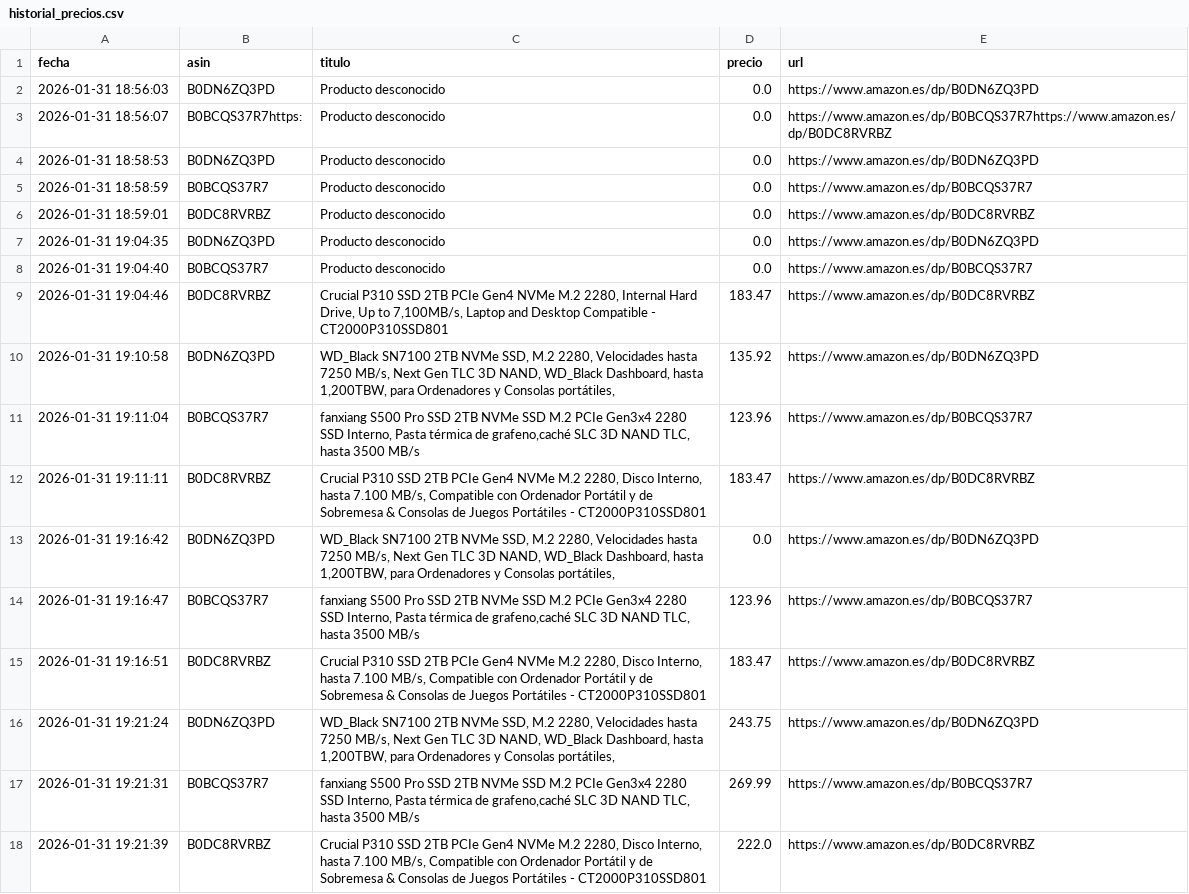
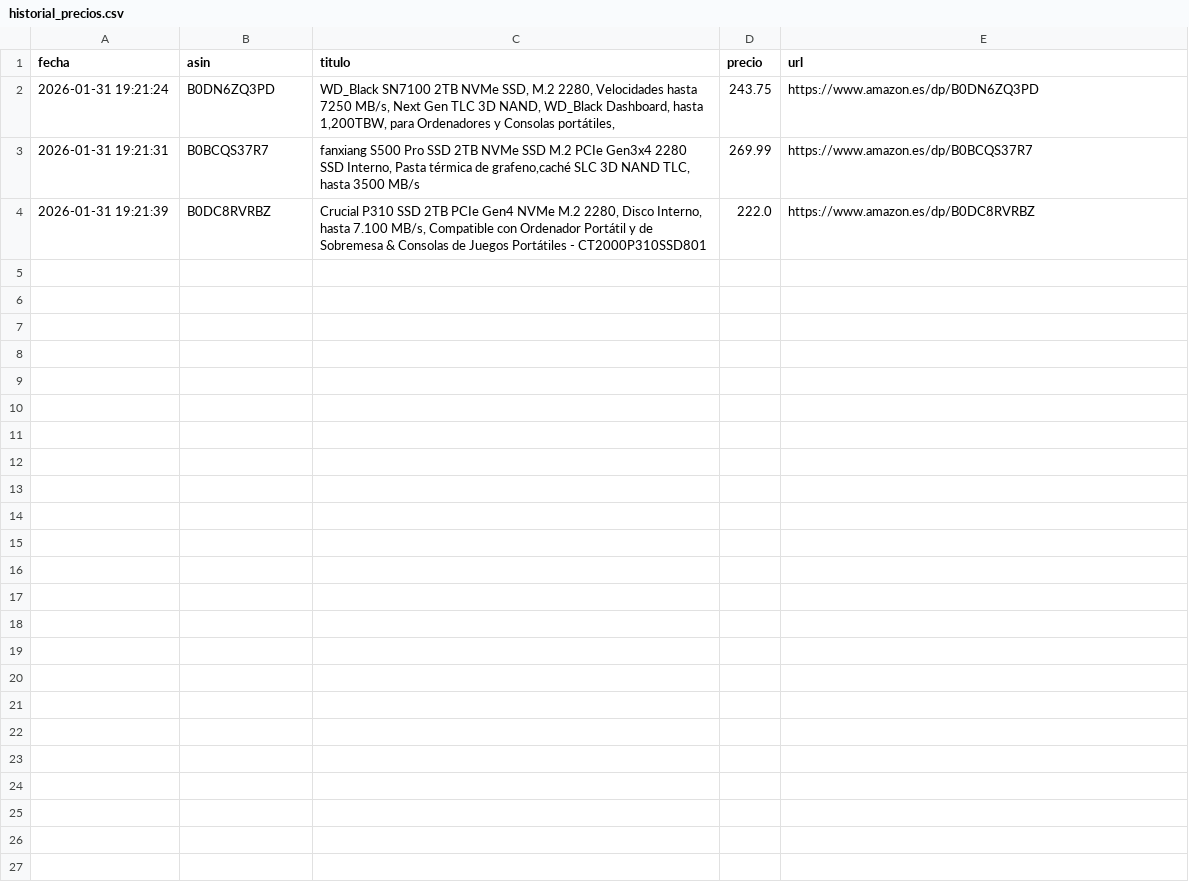
Before and after one commit to nitram05ccb/amazon-tracker, a CSV file: historial_precios.csv, drawn as a sheet.

Commit message:
Update historial_precios.csv

```diff
--- a/historial_precios.csv
+++ b/historial_precios.csv
@@ -1,16 +1,2 @@
 fecha,asin,titulo,precio,url
-2026-01-31 18:56:03,B0DN6ZQ3PD,Producto desconocido,0.0,https://www.amazon.es/dp/B0DN6ZQ3PD
-2026-01-31 18:56:07,B0BCQS37R7https:,Producto desconocido,0.0,https://www.amazon.es/dp/B0BCQS37R7https://www.amazon.es/dp/B0DC8RVRBZ
-2026-01-31 18:58:53,B0DN6ZQ3PD,Producto desconocido,0.0,https://www.amazon.es/dp/B0DN6ZQ3PD
-2026-01-31 18:58:59,B0BCQS37R7,Producto desconocido,0.0,https://www.amazon.es/dp/B0BCQS37R7
-2026-01-31 18:59:01,B0DC8RVRBZ,Producto desconocido,0.0,https://www.amazon.es/dp/B0DC8RVRBZ
-2026-01-31 19:04:35,B0DN6ZQ3PD,Producto desconocido,0.0,https://www.amazon.es/dp/B0DN6ZQ3PD
-2026-01-31 19:04:40,B0BCQS37R7,Producto desconocido,0.0,https://www.amazon.es/dp/B0BCQS37R7
-2026-01-31 19:04:46,B0DC8RVRBZ,"Crucial P310 SSD 2TB PCIe Gen4 NVMe M.2 2280, Internal Hard Drive, Up to 7,100MB/s, Laptop and Desktop Compatible - CT2000P310SSD801",183.47,https://www.amazon.es/dp/B0DC8RVRBZ
-2026-01-31 19:10:58,B0DN6ZQ3PD,"WD_Black SN7100 2TB NVMe SSD, M.2 2280, Velocidades hasta 7250 MB/s, Next Gen TLC 3D NAND, WD_Black Dashboard, hasta 1,200TBW, para Ordenadores y Consolas portátiles,",135.92,https://www.amazon.es/dp/B0DN6ZQ3PD
-2026-01-31 19:11:04,B0BCQS37R7,"fanxiang S500 Pro SSD 2TB NVMe SSD M.2 PCIe Gen3x4 2280 SSD Interno, Pasta térmica de grafeno,caché SLC 3D NAND TLC, hasta 3500 MB/s",123.96,https://www.amazon.es/dp/B0BCQS37R7
-2026-01-31 19:11:11,B0DC8RVRBZ,"Crucial P310 SSD 2TB PCIe Gen4 NVMe M.2 2280, Disco Interno, hasta 7.100 MB/s, Compatible con Ordenador Portátil y de Sobremesa & Consolas de Juegos Portátiles - CT2000P310SSD801",183.47,https://www.amazon.es/dp/B0DC8RVRBZ
-2026-01-31 19:16:42,B0DN6ZQ3PD,"WD_Black SN7100 2TB NVMe SSD, M.2 2280, Velocidades hasta 7250 MB/s, Next Gen TLC 3D NAND, WD_Black Dashboard, hasta 1,200TBW, para Ordenadores y Consolas portátiles,",0.0,https://www.amazon.es/dp/B0DN6ZQ3PD
-2026-01-31 19:16:47,B0BCQS37R7,"fanxiang S500 Pro SSD 2TB NVMe SSD M.2 PCIe Gen3x4 2280 SSD Interno, Pasta térmica de grafeno,caché SLC 3D NAND TLC, hasta 3500 MB/s",123.96,https://www.amazon.es/dp/B0BCQS37R7
-2026-01-31 19:16:51,B0DC8RVRBZ,"Crucial P310 SSD 2TB PCIe Gen4 NVMe M.2 2280, Disco Interno, hasta 7.100 MB/s, Compatible con Ordenador Portátil y de Sobremesa & Consolas de Juegos Portátiles - CT2000P310SSD801",183.47,https://www.amazon.es/dp/B0DC8RVRBZ
 2026-01-31 19:21:24,B0DN6ZQ3PD,"WD_Black SN7100 2TB NVMe SSD, M.2 2280, Velocidades hasta 7250 MB/s, Next Gen TLC 3D NAND, WD_Black Dashboard, hasta 1,200TBW, para Ordenadores y Consolas portátiles,",243.75,https://www.amazon.es/dp/B0DN6ZQ3PD
```
